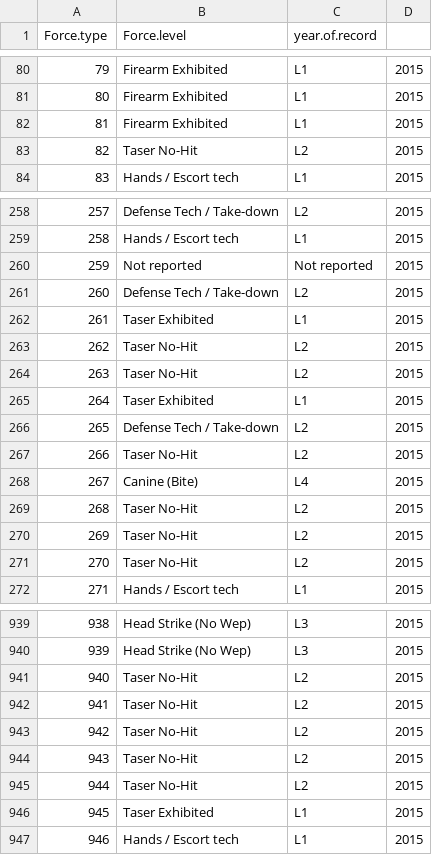
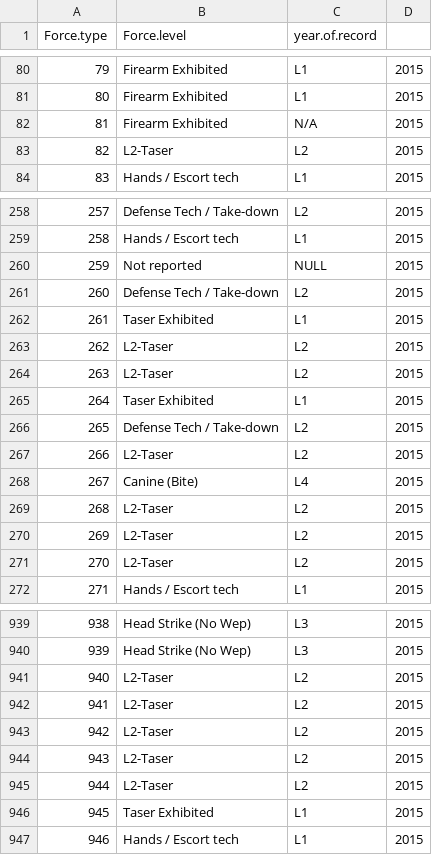
Before and after one commit to marvinmarnold/oipm_annual_report_2018, a CSV file: R2/data/uof-2015-sanitized.csv, drawn as a sheet; only a part is shown, gaps mark what is left out; the diff covers the shown part only.

Commit message:
Updated level graphs

```diff
--- a/R2/data/uof-2015-sanitized.csv
+++ b/R2/data/uof-2015-sanitized.csv
@@ -81,4 +81,4 @@
 "80";"Firearm Exhibited";"L1";2015
-"81";"Firearm Exhibited";"L1";2015
-"82";"Taser No-Hit";"L2";2015
+"81";"Firearm Exhibited";"N/A";2015
+"82";"L2-Taser";"L2";2015
 "83";"Hands / Escort tech";"L1";2015
@@ -259,14 +259,14 @@
 "258";"Hands / Escort tech";"L1";2015
-"259";"Not reported";"Not reported";2015
+"259";"Not reported";"NULL";2015
 "260";"Defense Tech / Take-down";"L2";2015
 "261";"Taser Exhibited ";"L1";2015
-"262";"Taser No-Hit";"L2";2015
-"263";"Taser No-Hit";"L2";2015
+"262";"L2-Taser";"L2";2015
+"263";"L2-Taser";"L2";2015
 "264";"Taser Exhibited ";"L1";2015
 "265";"Defense Tech / Take-down";"L2";2015
-"266";"Taser No-Hit";"L2";2015
+"266";"L2-Taser";"L2";2015
 "267";"Canine (Bite)";"L4";2015
-"268";"Taser No-Hit";"L2";2015
-"269";"Taser No-Hit";"L2";2015
-"270";"Taser No-Hit";"L2";2015
+"268";"L2-Taser";"L2";2015
+"269";"L2-Taser";"L2";2015
+"270";"L2-Taser";"L2";2015
 "271";"Hands / Escort tech";"L1";2015
@@ -940,7 +940,7 @@
 "939";"Head Strike (No Wep)";"L3";2015
-"940";"Taser No-Hit";"L2";2015
-"941";"Taser No-Hit";"L2";2015
-"942";"Taser No-Hit";"L2";2015
-"943";"Taser No-Hit";"L2";2015
-"944";"Taser No-Hit";"L2";2015
+"940";"L2-Taser";"L2";2015
+"941";"L2-Taser";"L2";2015
+"942";"L2-Taser";"L2";2015
+"943";"L2-Taser";"L2";2015
+"944";"L2-Taser";"L2";2015
 "945";"Taser Exhibited ";"L1";2015
```
Also changed, not shown: 97 edited cells elsewhere in this file, 10 other files.
